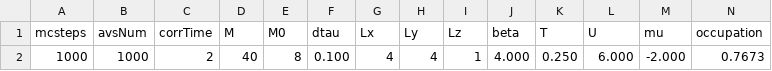
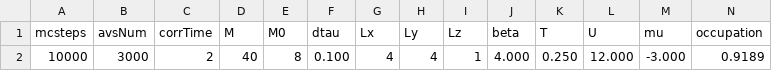
Before and after one commit to makskliczkowski/DQMC, a CSV file: DQMC/results/square/2D/Lx=4,Ly=4,Lz=1/HubbardLog.csv, drawn as a sheet; only a part is shown; removed rows and columns are numbered as before the commit, all else as after; rows hold the shown columns only; the diff names each change by its address in the sheet, - before the commit and + after, or states it on an @@ line.

```diff
--- a/DQMC/results/square/2D/Lx=4,Ly=4,Lz=1/HubbardLog.csv
+++ b/DQMC/results/square/2D/Lx=4,Ly=4,Lz=1/HubbardLog.csv
-row 2: 1000 | 1000 | 2 | 40 | 8 | 0.100 | 4 | 4 | 1 | 4.000 | 0.250 | 6.000 | -2.000 | 0.7673
+row 2: 10000 | 3000 | 2 | 40 | 8 | 0.100 | 4 | 4 | 1 | 4.000 | 0.250 | 12.000 | -3.000 | 0.9189
```
Also changed, not shown: 10 other files.
